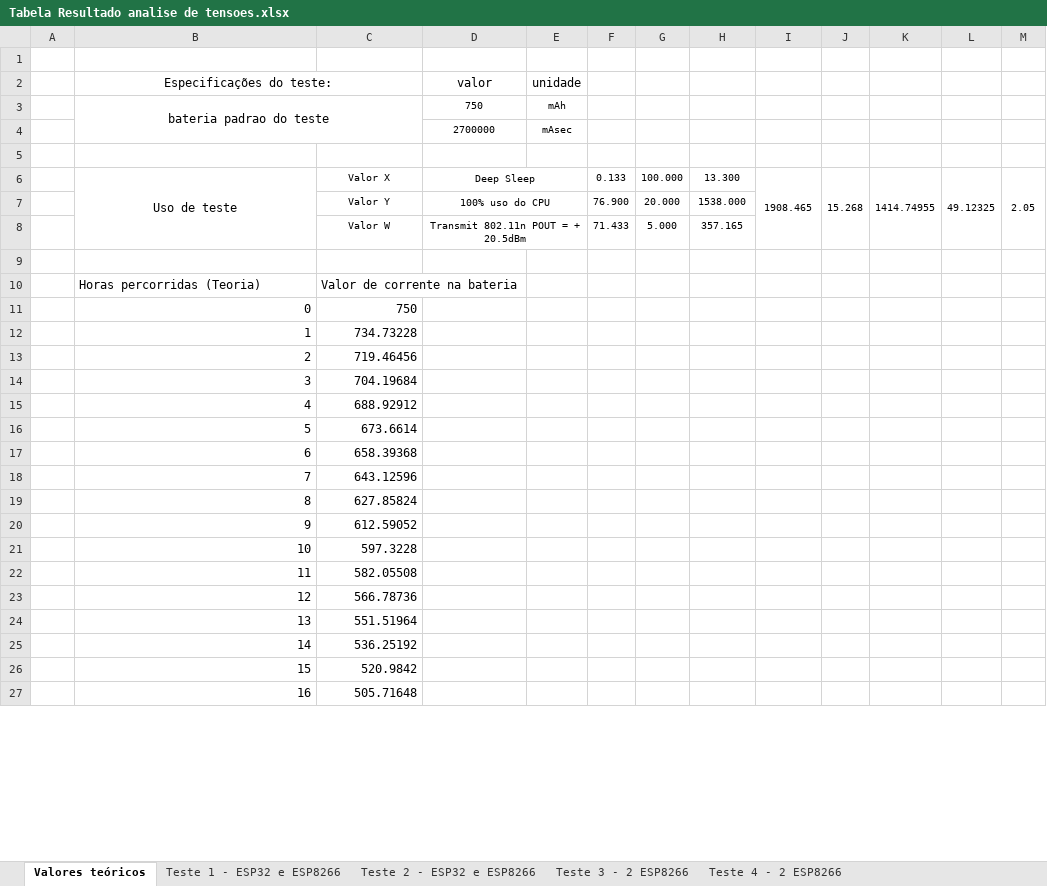
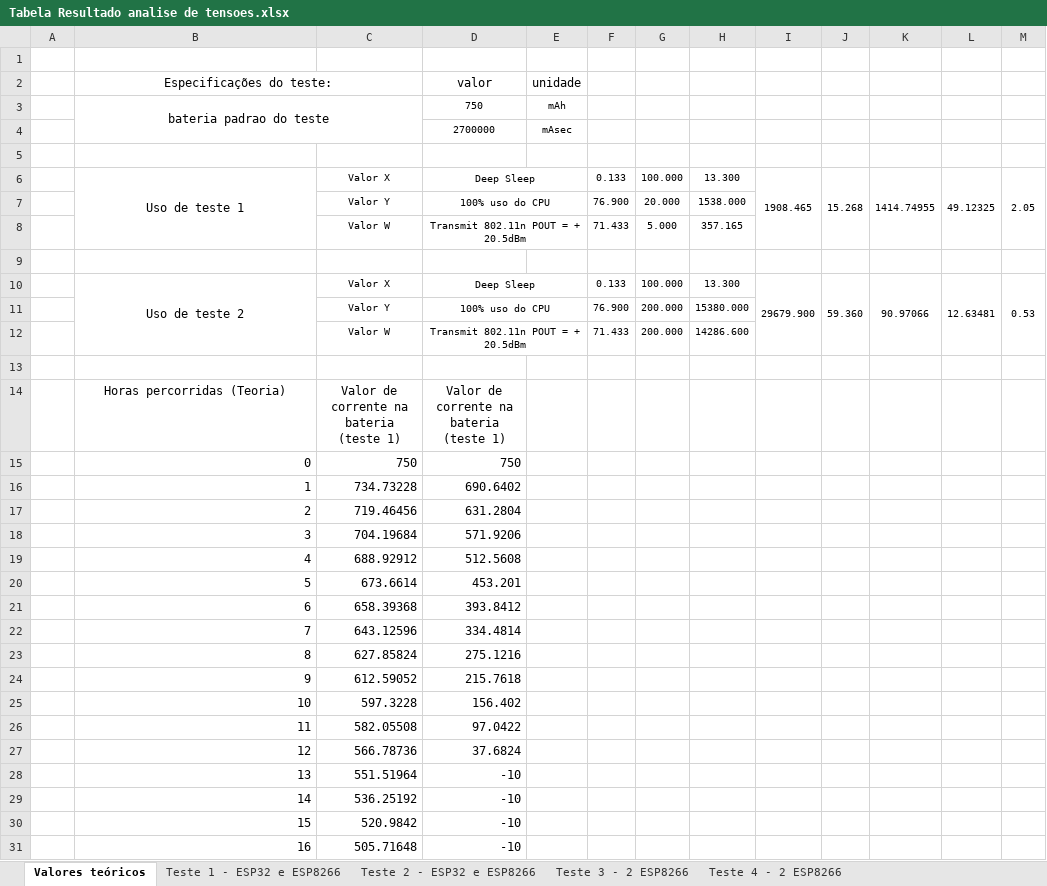
Before and after one commit to W8jonas/Internet-das-Vacas, an Excel workbook: relatorios/Analise de tensoes/Tabela Resultado analise de tensoes.xlsx, sheet Valores teóricos, drawn as a sheet; only a part is shown; values as stored, in another font and other column widths than the file's, no borders; charts and pictures not drawn; addresses are those after the commit; the diff covers the shown part only; the diff names each change by its address in the sheet, - before the commit and + after, or states it on an @@ line.

Commit message:
Graficos com indicacoes;

```diff
--- a/relatorios/Analise de tensoes/Tabela Resultado analise de tensoes.xlsx (sheet Valores teóricos)
+++ b/relatorios/Analise de tensoes/Tabela Resultado analise de tensoes.xlsx (sheet Valores teóricos)
-B6 (Especificações do teste:): Uso de teste
+B6 (Especificações do teste:): Uso de teste 1
+row 10:  | Uso de teste 2 | Valor X | Deep Sleep |  | 0.133 | 100.000 | 13.300 | 29679.900 | 59.360 | 90.97066 | 12.63481 | 0.53
+row 11:  |  | Valor Y | 100% uso do CPU |  | 76.900 | 200.000 | 15380.000
+row 12:  |  | Valor W | Transmit 802.11n POUT = + 20.5dBm |  | 71.433 | 200.000 | 14286.600
+row 13: (empty)
-B14:C14 alignment: left
+B14:C14 alignment: center
-C14: Valor de corrente na bateria
+C14: Valor de corrente na bateria (teste 1)
-D14 (valor): (empty)
+D14 (valor): Valor de corrente na bateria (teste 1)
-D15 (valor): (empty)
+D15 (valor): 750
-D16 (valor): (empty)
+D16 (valor): 690.6402
-D17 (valor): (empty)
+D17 (valor): 631.2804
-D18 (valor): (empty)
+D18 (valor): 571.9206
-D19 (valor): (empty)
+D19 (valor): 512.5608
-D20 (valor): (empty)
+D20 (valor): 453.201
-D21 (valor): (empty)
+D21 (valor): 393.8412
-D22 (valor): (empty)
+D22 (valor): 334.4814
-D23 (valor): (empty)
+D23 (valor): 275.1216
-D24 (valor): (empty)
+D24 (valor): 215.7618
-D25 (valor): (empty)
+D25 (valor): 156.402
-D26 (valor): (empty)
+D26 (valor): 97.0422
-D27 (valor): (empty)
+D27 (valor): 37.6824
-D28:D31 (valor): (empty)
+D28:D31 (valor): -10
```
Also changed, not shown: 34 edited cells elsewhere in this sheet, sheet Teste 2 - ESP32 e ESP8266, formulas that keep their value, charts or pictures.
